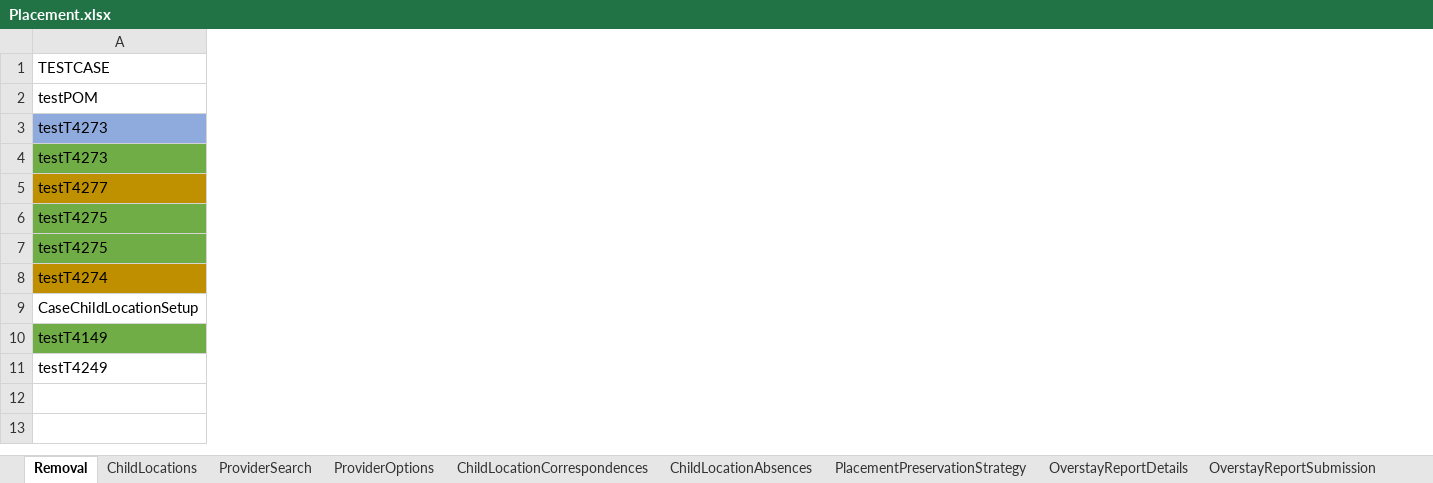
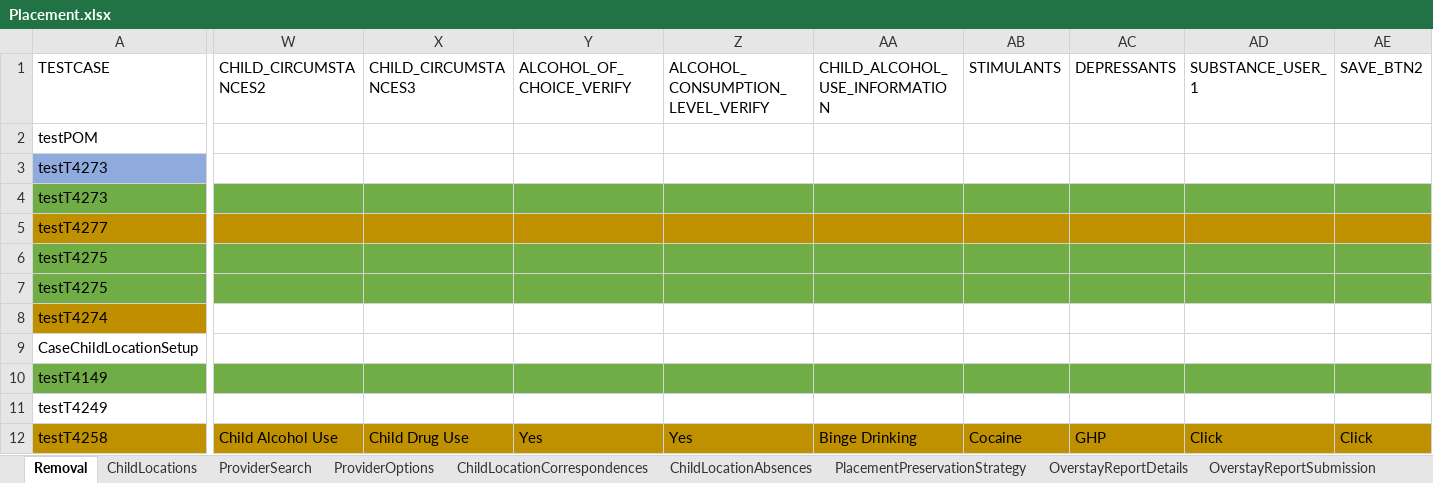
Before and after one commit to nitishhkthakur/Test_Data_repository, an Excel workbook: Placement.xlsx, sheet Removal, drawn as a sheet; only a part is shown, gaps mark what is left out; values as stored, in another font and other column widths than the file's, no borders; rows hold the shown columns only; the diff names each change by its address in the sheet, - before the commit and + after, or states it on an @@ line.

Commit message:
Add files via upload

```diff
--- a/Placement.xlsx (sheet Removal)
+++ b/Placement.xlsx (sheet Removal)
+column W (CHILD_CIRCUMSTANCES2), empty
+column X (CHILD_CIRCUMSTANCES3), empty
+column Y (ALCOHOL_OF_CHOICE_VERIFY), empty
+column Z (ALCOHOL_CONSUMPTION_LEVEL_VERIFY), empty
+column AA (CHILD_ALCOHOL_USE_INFORMATION), empty
+column AB (STIMULANTS), empty
+column AC (DEPRESSANTS), empty
+column AD (SUBSTANCE_USER_1), empty
+column AE (SAVE_BTN2), empty
+row 12: testT4258 | Child Alcohol Use | Child Drug Use | Yes | Yes | Binge Drinking | Cocaine | GHP | Click | Click
```
